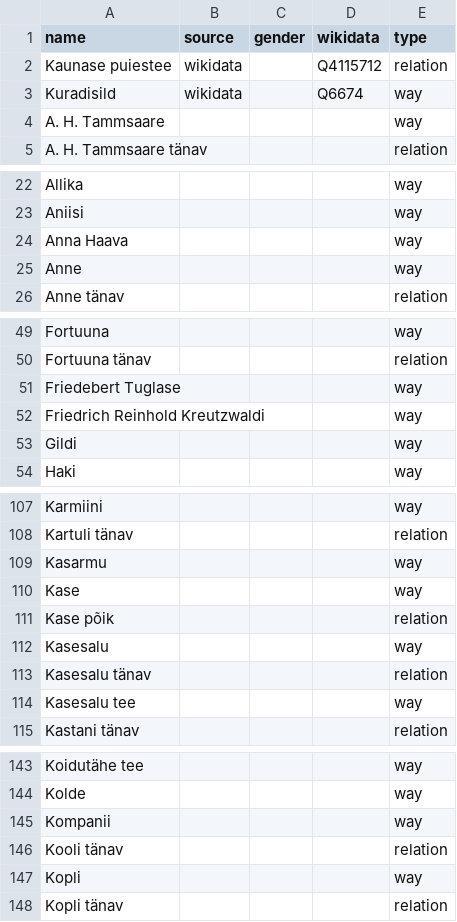
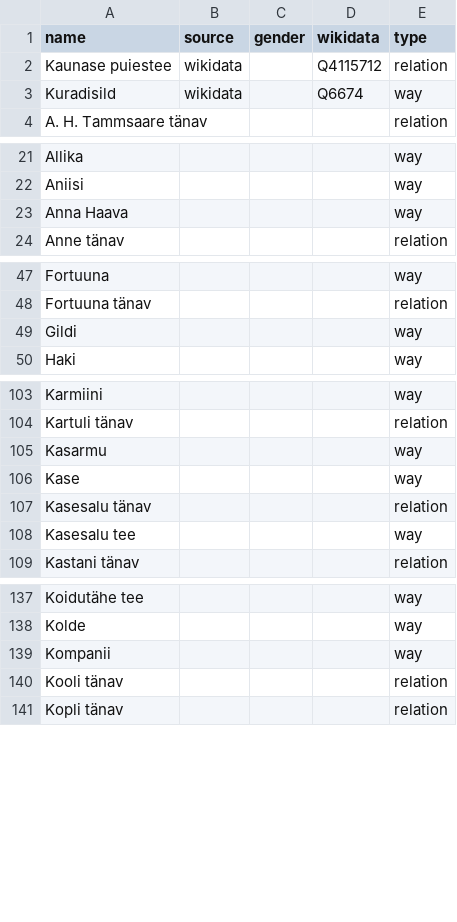
Before and after one commit to EqualStreetNames/equalstreetnames-tartu, a CSV file: data/other.csv, drawn as a sheet; only a part is shown, gaps mark what is left out; the diff covers the shown part only; the diff names each change by its address in the sheet, - before the commit and + after, or states it on an @@ line.

```diff
--- a/data/other.csv
+++ b/data/other.csv
-row 4: A. H. Tammsaare |  |  |  | way
-row 25: Anne |  |  |  | way
-row 51: Friedebert Tuglase |  |  |  | way
-row 52: Friedrich Reinhold Kreutzwaldi |  |  |  | way
-row 111: Kase põik |  |  |  | relation
-row 112: Kasesalu |  |  |  | way
-row 147: Kopli |  |  |  | way
```
Also changed, not shown: 9 removed rows elsewhere in this file, 3 other files.
